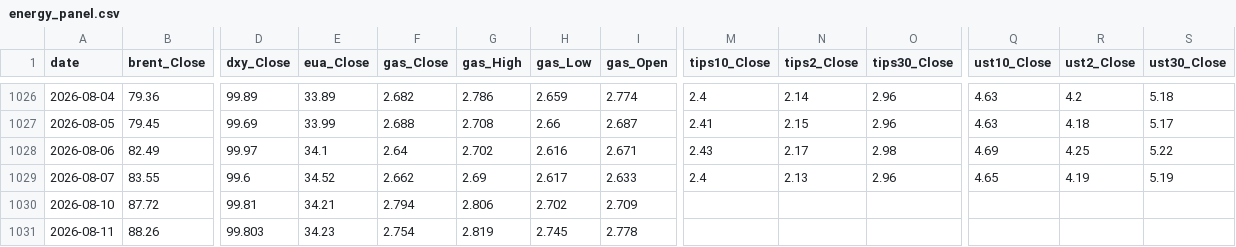
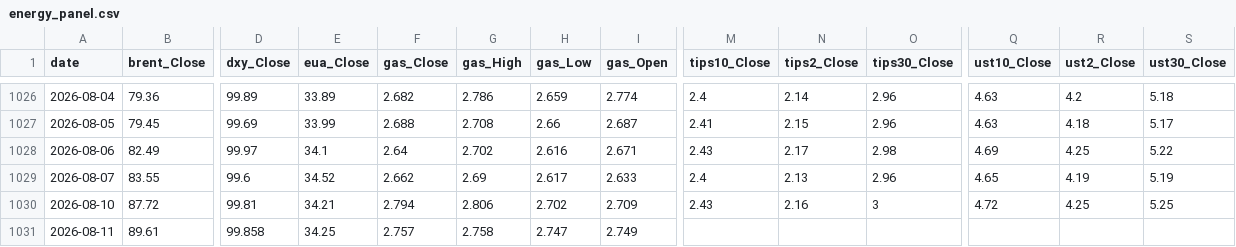
Before and after one commit to PetroInha/petroinha.github.io, a CSV file: __datafile/energy_panel.csv, drawn as a sheet; only a part is shown, gaps mark what is left out; the diff covers the shown part only; the diff names each change by its address in the sheet, - before the commit and + after, or states it on an @@ line.

Commit message:
update energy market dashboard (2026-08-12 10:36 KST)
Regenerated _images/energy_stats.html from _script/gather_energy_stats.py.

```diff
--- a/__datafile/energy_panel.csv
+++ b/__datafile/energy_panel.csv
-M1030 (tips10_Close): (empty)
+M1030 (tips10_Close): 2.43
-N1030 (tips2_Close): (empty)
+N1030 (tips2_Close): 2.16
-O1030 (tips30_Close): (empty)
+O1030 (tips30_Close): 3
-Q1030 (ust10_Close): (empty)
+Q1030 (ust10_Close): 4.72
-R1030 (ust2_Close): (empty)
+R1030 (ust2_Close): 4.25
-S1030 (ust30_Close): (empty)
+S1030 (ust30_Close): 5.25
-B1031 (brent_Close): 88.26
+B1031 (brent_Close): 89.61
-D1031 (dxy_Close): 99.803
+D1031 (dxy_Close): 99.858
-E1031 (eua_Close): 34.23
+E1031 (eua_Close): 34.25
-F1031 (gas_Close): 2.754
+F1031 (gas_Close): 2.757
-G1031 (gas_High): 2.819
+G1031 (gas_High): 2.758
-H1031 (gas_Low): 2.745
+H1031 (gas_Low): 2.747
-I1031 (gas_Open): 2.778
+I1031 (gas_Open): 2.749
```
Also changed, not shown: 8 edited cells elsewhere in this file, __datafile/forecast_log.csv, 1 other file.
